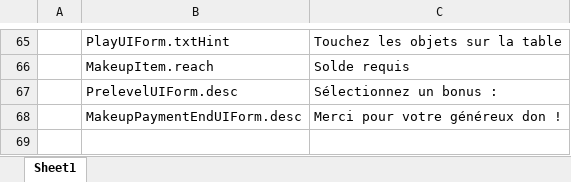
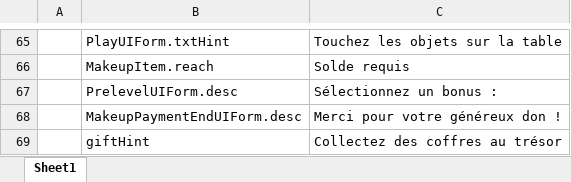
Before and after one commit to HoXoRo/smash, an Excel workbook: AAAGameData/Languages/French.xlsx, sheet Sheet1, drawn as a sheet; only a part is shown, gaps mark what is left out; values as stored, in another font and other column widths than the file's, no borders; charts and pictures not drawn; the diff names each change by its address in the sheet, - before the commit and + after, or states it on an @@ line.

```diff
--- a/AAAGameData/Languages/French.xlsx (sheet Sheet1)
+++ b/AAAGameData/Languages/French.xlsx (sheet Sheet1)
+row 69:  | giftHint | Collectez des coffres au trésor
```
Also changed, not shown: charts or pictures, AAAGameData/Languages/Hindi.xlsx, AAAGameData/Languages/PortugueseBrazil.xlsx, 23 other files.
